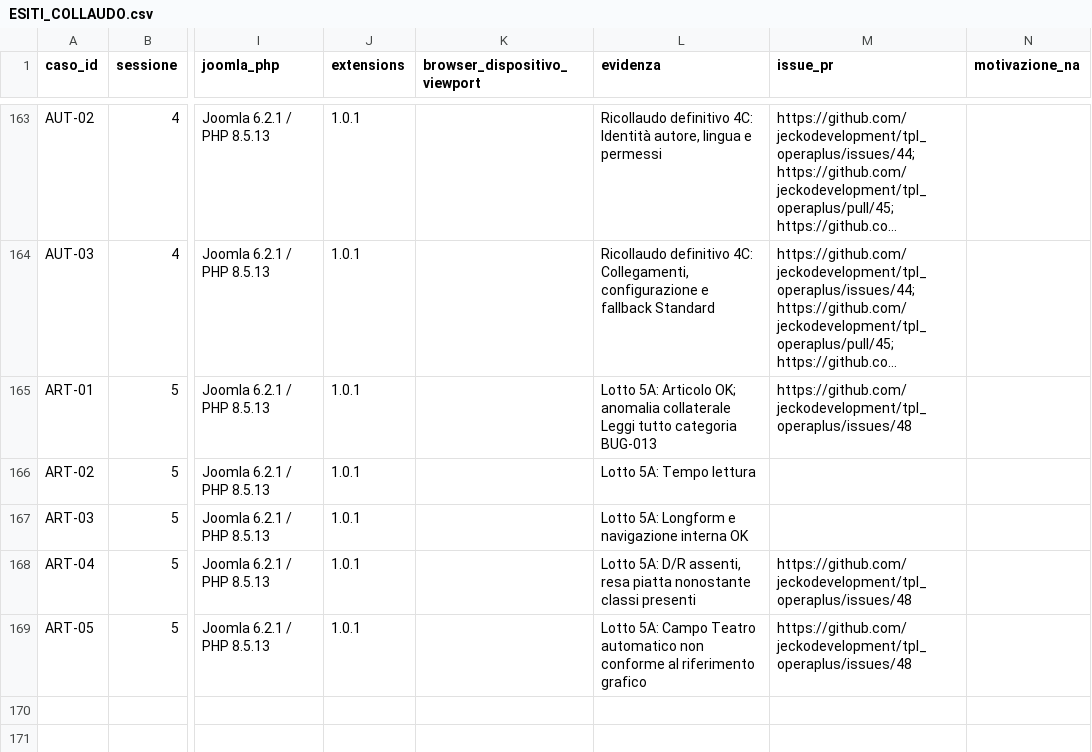
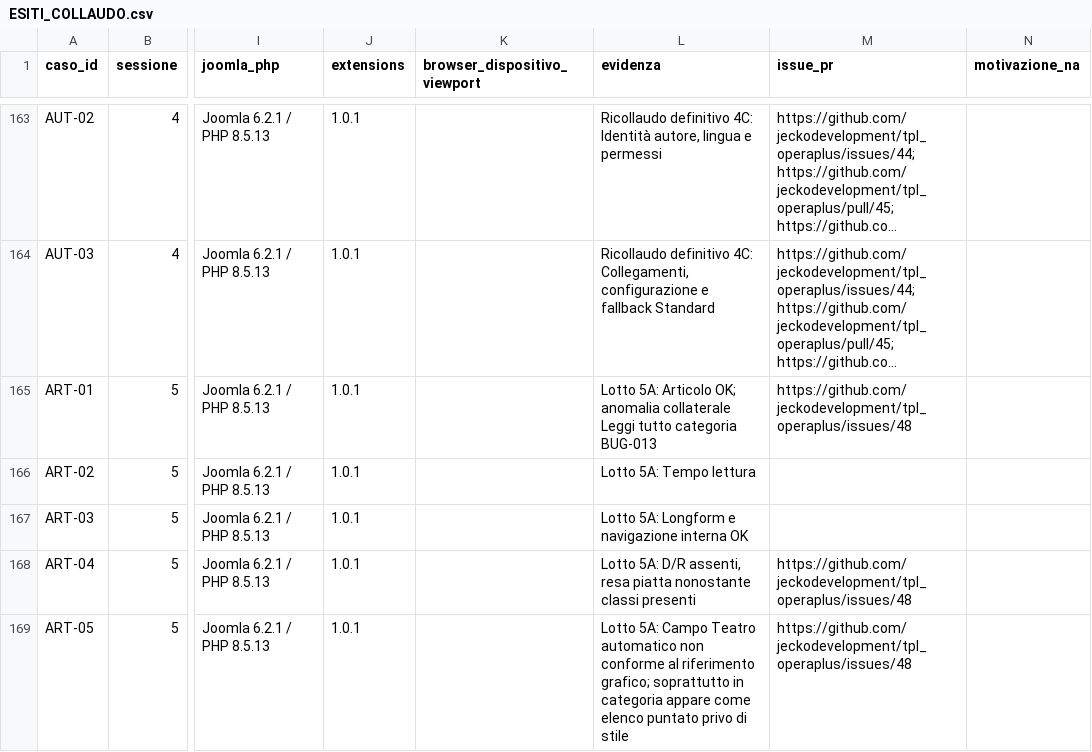
Before and after one commit to jeckodevelopment/tpl_operaplus, a CSV file: docs/magazine/ESITI_COLLAUDO.csv, drawn as a sheet; only a part is shown, gaps mark what is left out; long unchanged cells end in …; the diff names each change by its address in the sheet, - before the commit and + after, or states it on an @@ line.

```diff
--- a/docs/magazine/ESITI_COLLAUDO.csv
+++ b/docs/magazine/ESITI_COLLAUDO.csv
-L169 (evidenza): …al riferimento grafico
+L169 (evidenza): …al riferimento grafico; soprattutto in categoria appare come elenco puntato privo di stile
```
Also changed, not shown: 4 other files.
